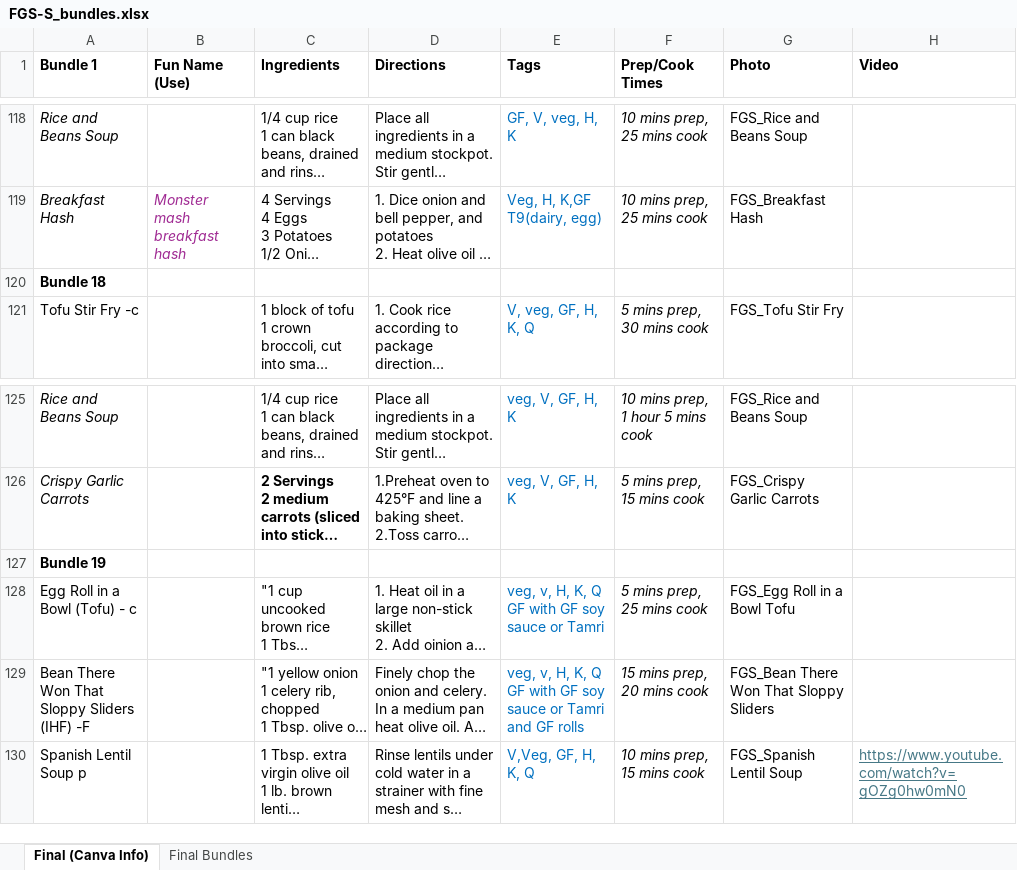
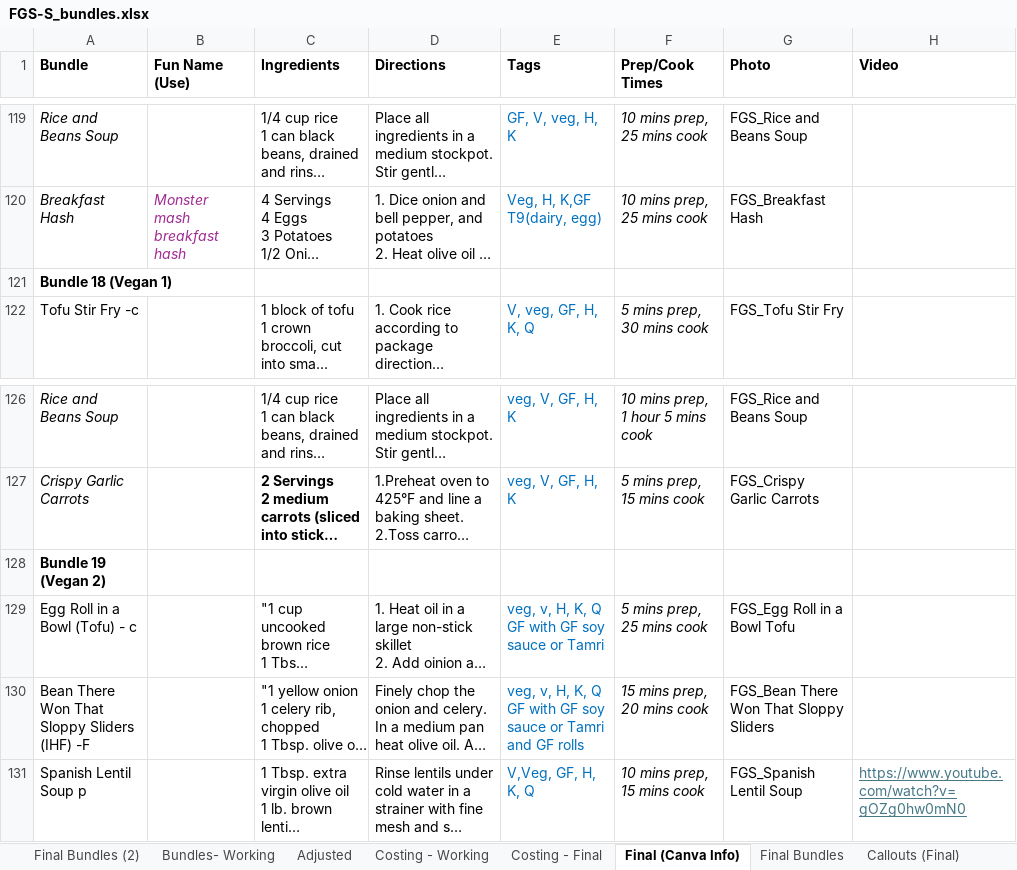
Before and after one commit to heetxc/FGS-Recipe-Recommendor-Simulator, an Excel workbook: data/FGS-S_bundles.xlsx, sheet Final (Canva Info), drawn as a sheet; only a part is shown, gaps mark what is left out; long unchanged cells end in …; values as stored, in another font and other column widths than the file's, no borders; addresses are those after the commit; the diff covers the shown part only; the diff names each change by its address in the sheet, - before the commit and + after, or states it on an @@ line.

```diff
--- a/data/FGS-S_bundles.xlsx (sheet Final (Canva Info))
+++ b/data/FGS-S_bundles.xlsx (sheet Final (Canva Info))
+sheet tab: Final Bundles (2)
+sheet tab: Bundles- Working
+sheet tab: Adjusted
+sheet tab: Costing - Working
+sheet tab: Costing - Final
+sheet tab: Callouts (Final)
-A1: Bundle 1
+A1: Bundle
-A121 (Bundle): Bundle 18
+A121 (Bundle): Bundle 18 (Vegan 1)
-A128 (Bundle): Bundle 19
+A128 (Bundle): Bundle 19 (Vegan 2)
```
Also changed, not shown: 22 added rows and 8 edited cells elsewhere in this sheet, 7 other files.
